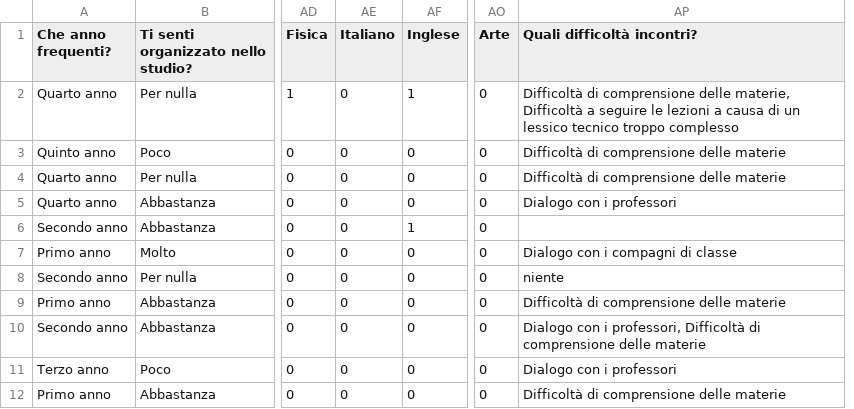
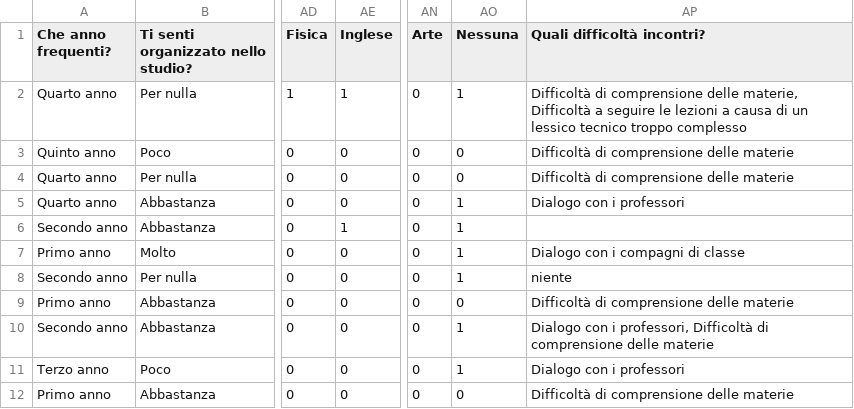
Before and after one commit to lcolasur/sondaggio, a CSV file: risposte_clean.csv, drawn as a sheet; only a part is shown, gaps mark what is left out; removed rows and columns are numbered as before the commit, all else as after; the diff names each change by its address in the sheet, - before the commit and + after, or states it on an @@ line.

Commit message:
Add files via upload

```diff
--- a/risposte_clean.csv
+++ b/risposte_clean.csv
-column AE (Italiano), rows 2-12: all 0
+column AO (Nessuna), rows 2-12: 1 | 0 | 0 | 1 | 1 | 1 | 1 | 0 | 1 | 1 | 0
```
